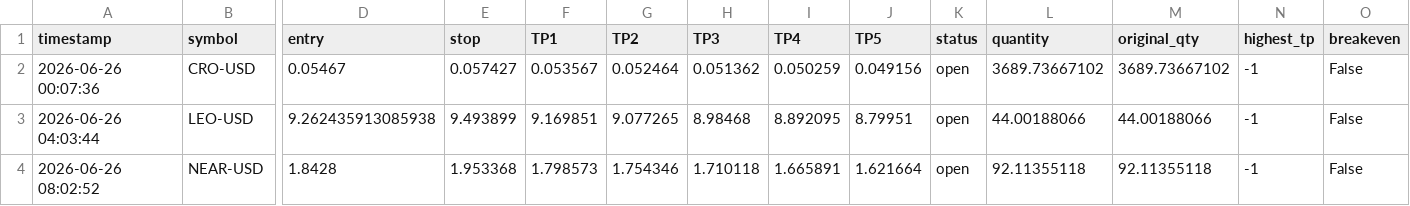
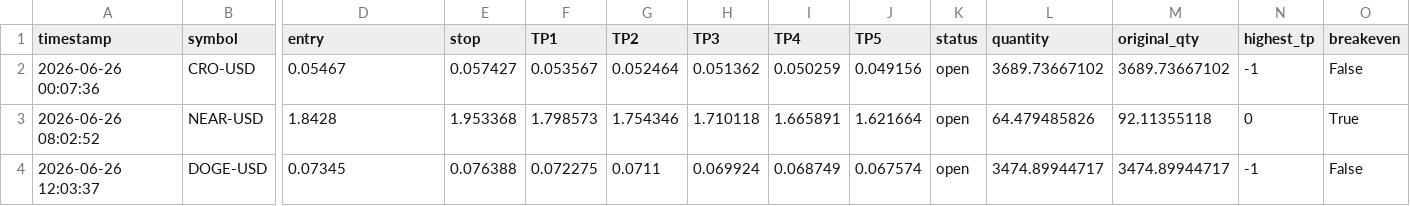
Before and after one commit to mrakbar8175-blip/Crypto-signal-bot, a CSV file: crypto_open_trades.csv, drawn as a sheet; only a part is shown, gaps mark what is left out; removed rows and columns are numbered as before the commit, all else as after; rows hold the shown columns only; the diff names each change by its address in the sheet, - before the commit and + after, or states it on an @@ line.

```diff
--- a/crypto_open_trades.csv
+++ b/crypto_open_trades.csv
-row 3: 2026-06-26 04:03:44 | LEO-USD | 9.262435913085938 | 9.493899 | 9.169851 | 9.077265 | 8.98468 | 8.892095 | 8.79951 | open | 44.00188066 | 44.00188066 | -1 | False
-L3 (quantity): 92.11355118
+L3 (quantity): 64.479485826
-N3 (highest_tp): -1
+N3 (highest_tp): 0
-O3 (breakeven): False
+O3 (breakeven): True
+row 4: 2026-06-26 12:03:37 | DOGE-USD | 0.07345 | 0.076388 | 0.072275 | 0.0711 | 0.069924 | 0.068749 | 0.067574 | open | 3474.89944717 | 3474.89944717 | -1 | False
```
Also changed, not shown: crypto_trade_log.csv, crypto_trade_results.csv, 1 other file.
